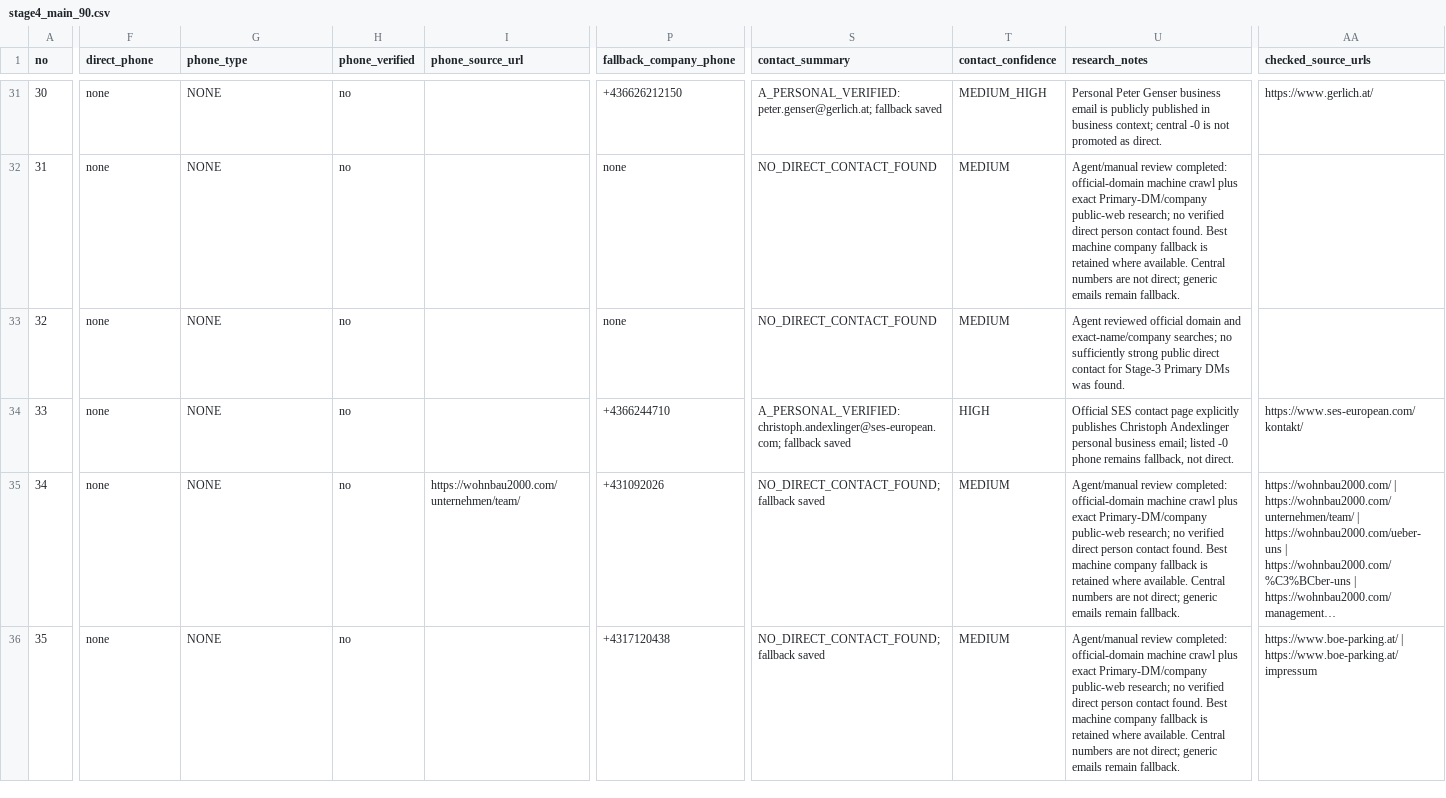
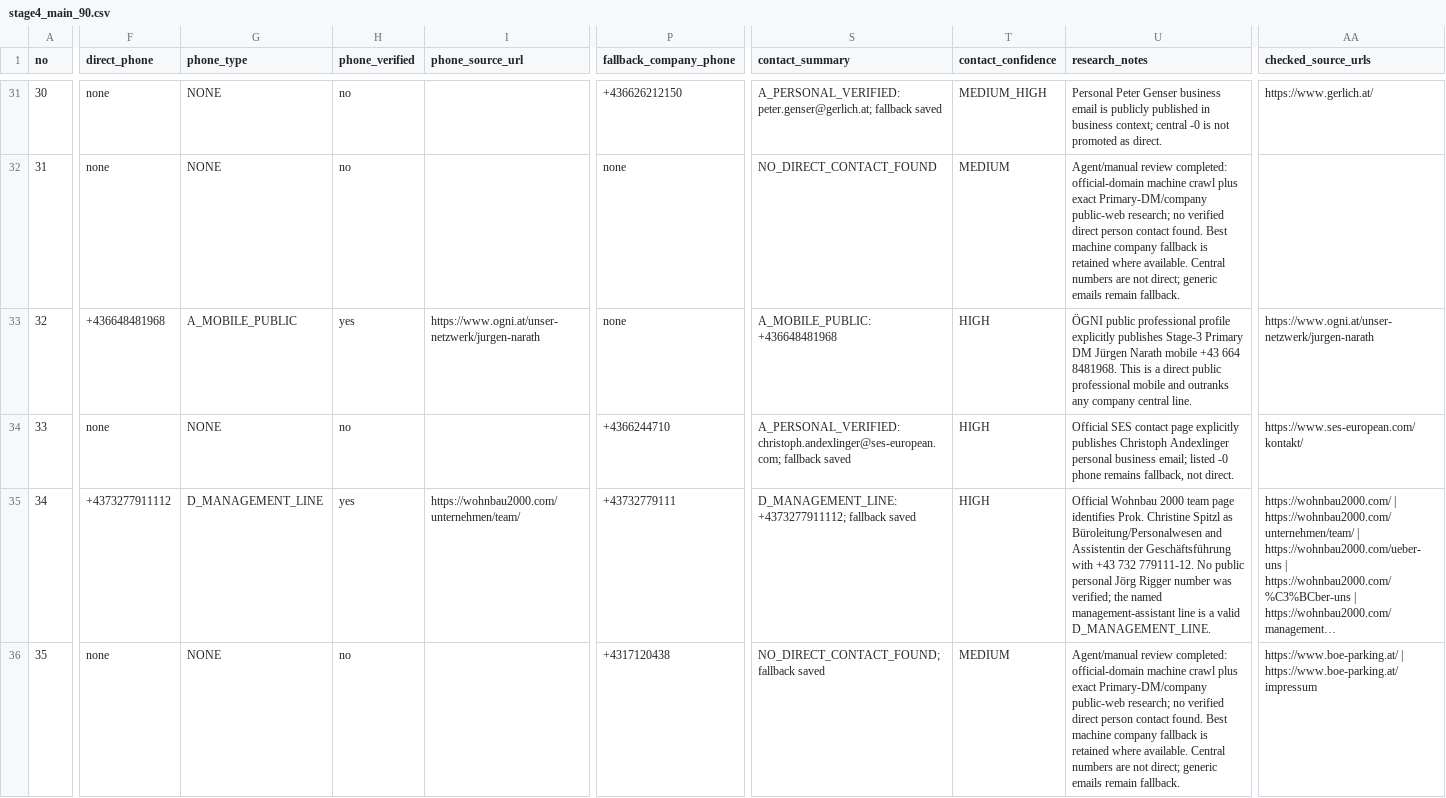
Before and after one commit to ukrainebz1-arch/first-project, a CSV file: data/hausverwaltung/stage4_contacts/final/stage4_main_90.csv, drawn as a sheet; only a part is shown, gaps mark what is left out; long unchanged cells end in …; the diff covers the shown part only; the diff names each change by its address in the sheet, - before the commit and + after, or states it on an @@ line.

```diff
--- a/data/hausverwaltung/stage4_contacts/final/stage4_main_90.csv
+++ b/data/hausverwaltung/stage4_contacts/final/stage4_main_90.csv
-F33 (direct_phone): none
+F33 (direct_phone): +436648481968
-G33 (phone_type): NONE
+G33 (phone_type): A_MOBILE_PUBLIC
-H33 (phone_verified): no
+H33 (phone_verified): yes
-I33 (phone_source_url): (empty)
+I33 (phone_source_url): https://www.ogni.at/unser-netzwerk/jurgen-narath
-S33 (contact_summary): NO_DIRECT_CONTACT_FOUND
+S33 (contact_summary): A_MOBILE_PUBLIC: +436648481968
-T33 (contact_confidence): MEDIUM
+T33 (contact_confidence): HIGH
-U33 (research_notes): Agent reviewed official domain and exact-name/company searches; no sufficiently strong public direct contact for Stage-3 Primary DMs was found.
+U33 (research_notes): ÖGNI public professional profile explicitly publishes Stage-3 Primary DM Jürgen Narath mobile +43 664 8481968. This is a direct public professional mobile and outranks any company central line.
-AA33 (checked_source_urls): (empty)
+AA33 (checked_source_urls): https://www.ogni.at/unser-netzwerk/jurgen-narath
-F35 (direct_phone): none
+F35 (direct_phone): +4373277911112
-G35 (phone_type): NONE
+G35 (phone_type): D_MANAGEMENT_LINE
-H35 (phone_verified): no
+H35 (phone_verified): yes
-P35 (fallback_company_phone): +431092026
+P35 (fallback_company_phone): +43732779111
-S35 (contact_summary): NO_DIRECT_CONTACT_FOUND; fallback saved
+S35 (contact_summary): D_MANAGEMENT_LINE: +4373277911112; fallback saved
-T35 (contact_confidence): MEDIUM
+T35 (contact_confidence): HIGH
-U35 (research_notes): Agent/manual review completed: official-domain machine crawl plus exact Primary-DM/company public-web research; no verified direct person contact found. Best machine company fallback is retained where available. Central numbers are not direct; generic emails remain fallback.
+U35 (research_notes): Official Wohnbau 2000 team page identifies Prok. Christine Spitzl as Büroleitung/Personalwesen and Assistentin der Geschäftsführung with +43 732 779111-12. No public personal Jörg Rigger number was verified; the named management-assistant line is a valid D_MANAGEMENT_LINE.
```
Also changed, not shown: 111 edited cells elsewhere in this file, 2 other files.
